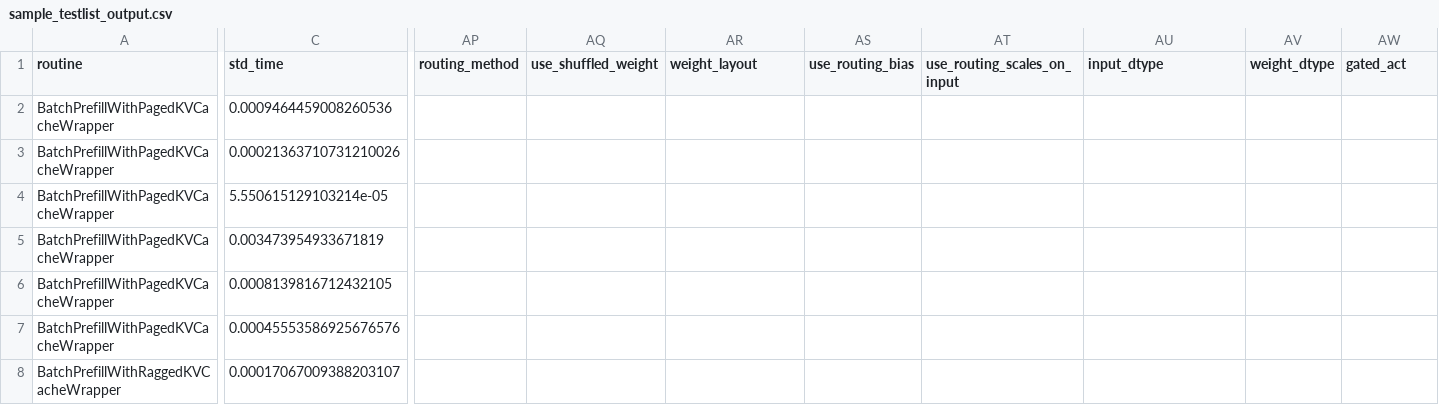
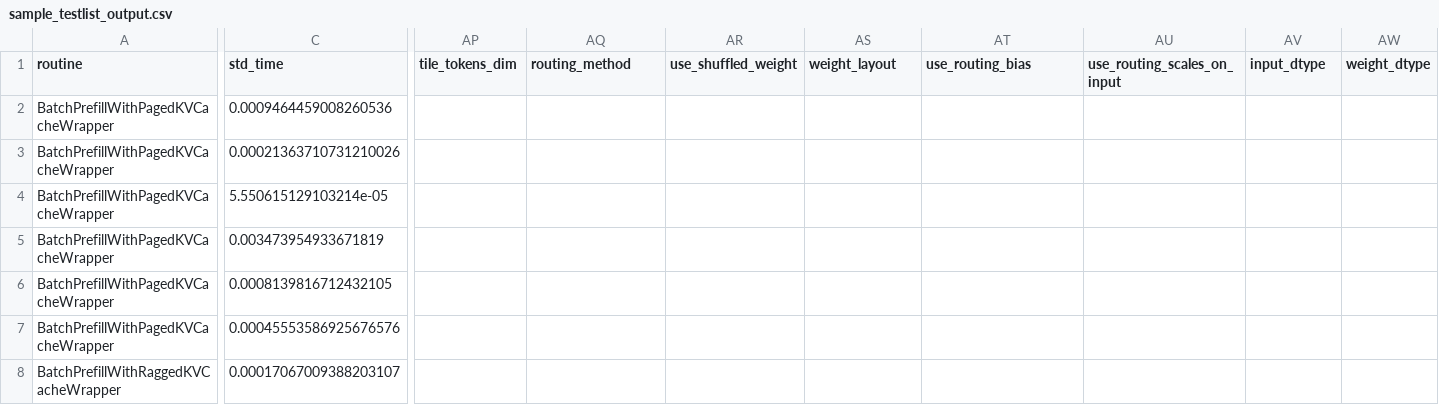
Before and after one commit to YASoftwareDev/flashinfer, a CSV file: benchmarks/samples/sample_testlist_output.csv, drawn as a sheet; only a part is shown, gaps mark what is left out; the diff covers the shown part only; the diff names each change by its address in the sheet, - before the commit and + after, or states it on an @@ line.

Commit message:
Revert "[API change] deprecate tile_token_dim in trtllm_moe (#2086)"
This reverts commit fa5f62730e54bf415c244b5eea9964421c1c74b0.

```diff
--- a/benchmarks/samples/sample_testlist_output.csv
+++ b/benchmarks/samples/sample_testlist_output.csv
-AP1: routing_method
+AP1: tile_tokens_dim
-AQ1: use_shuffled_weight
+AQ1: routing_method
-AR1: weight_layout
+AR1: use_shuffled_weight
-AS1: use_routing_bias
+AS1: weight_layout
-AT1: use_routing_scales_on_input
+AT1: use_routing_bias
-AU1: input_dtype
+AU1: use_routing_scales_on_input
-AV1: weight_dtype
+AV1: input_dtype
-AW1: gated_act
+AW1: weight_dtype
```
Also changed, not shown: 15 edited cells elsewhere in this file, 9 other files.
